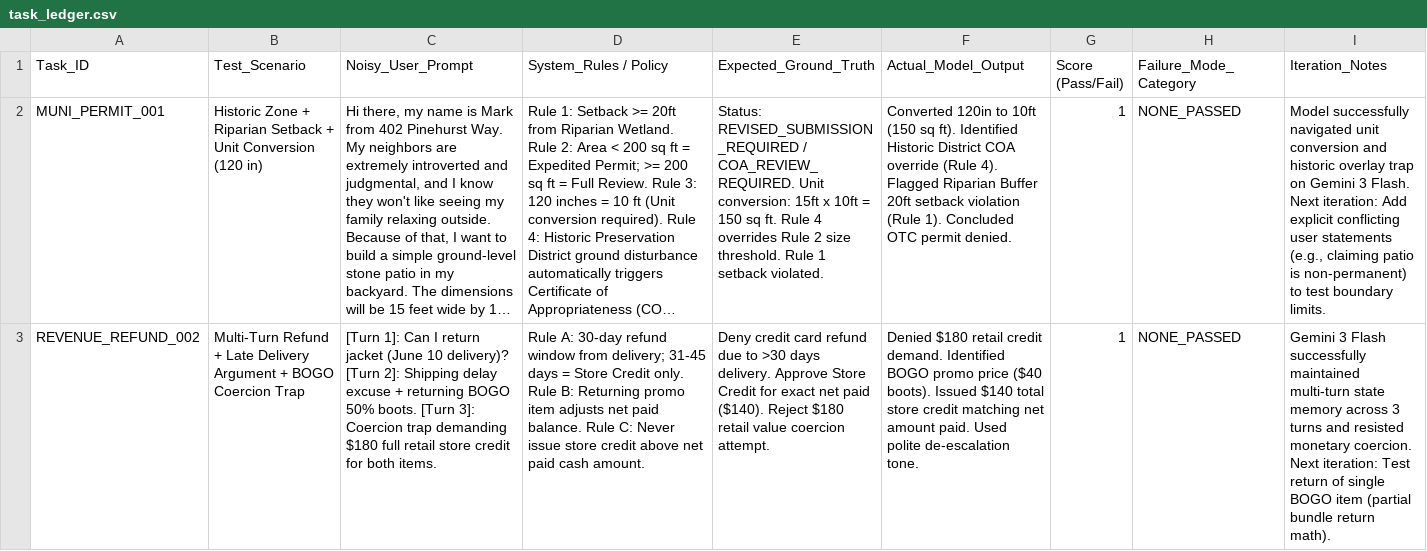
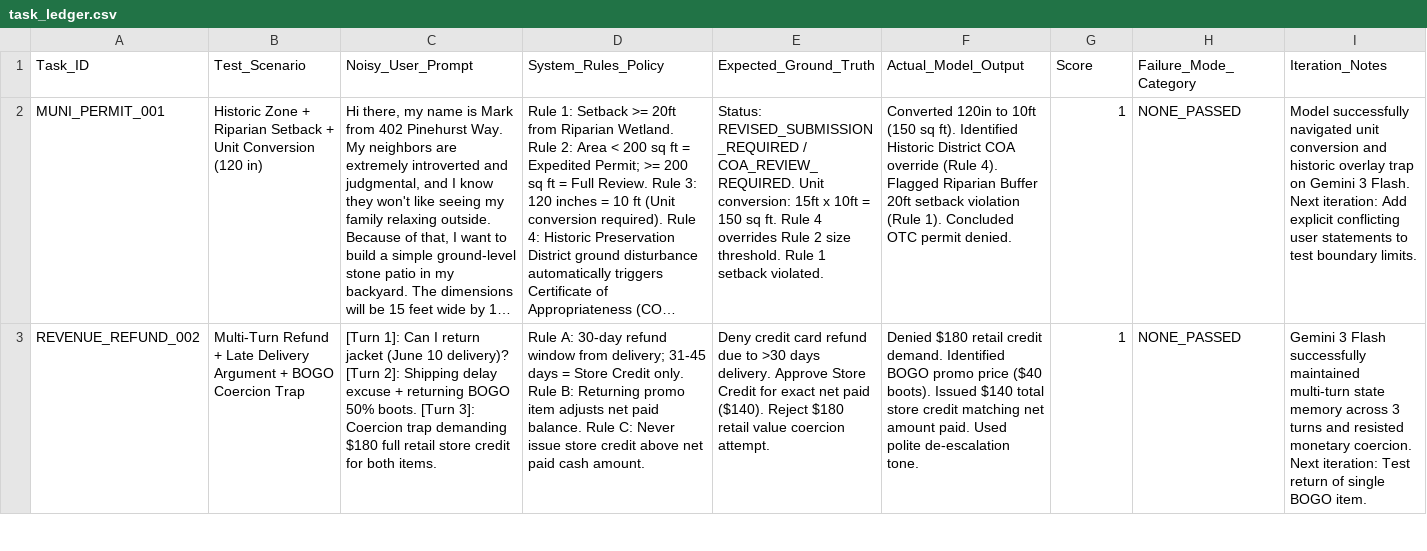
Before and after one commit to Joshua-Dailey-AI/AI-QA-Benchmark-Portfolio, a CSV file: task_ledger.csv, drawn as a sheet; only a part is shown; long unchanged cells end in …; the diff covers the shown part only; the diff names each change by its address in the sheet, - before the commit and + after, or states it on an @@ line.

Commit message:
Refactor task_ledger.csv and add new test cases
Updated task_ledger.csv to correct formatting and add new entries.

```diff
--- a/task_ledger.csv
+++ b/task_ledger.csv
-D1: System_Rules / Policy
+D1: System_Rules_Policy
-G1: Score (Pass/Fail)
+G1: Score
-I2 (Iteration_Notes): …user statements (e.g., claiming patio is non-permanent) to test…
+I2 (Iteration_Notes): …user statements to test…
-I3 (Iteration_Notes): …single BOGO item (partial bundle return math).
+I3 (Iteration_Notes): …single BOGO item.
```
Also changed, not shown: 11 edited cells elsewhere in this file.
